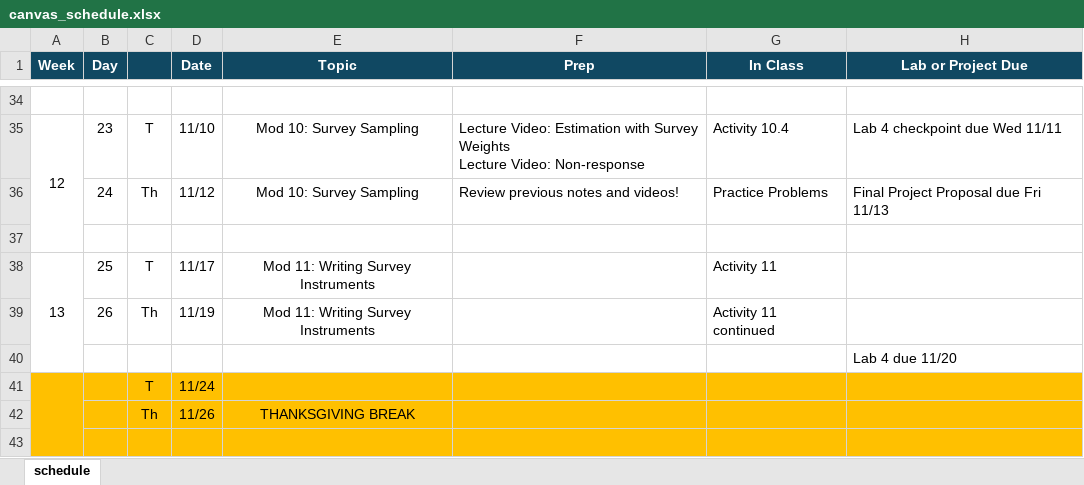
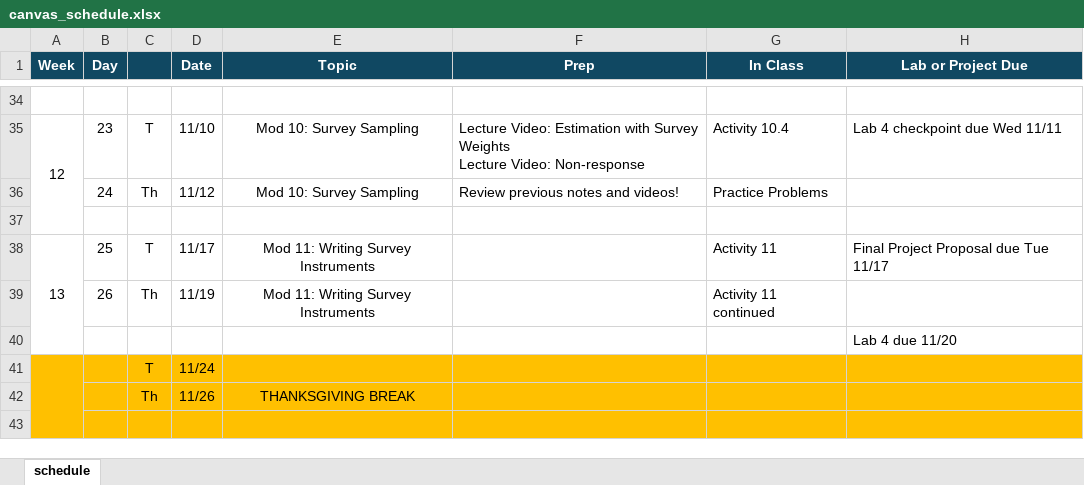
Before and after one commit to manncz/stat-3540-calpoly, an Excel workbook: 0-course-info/canvas/canvas_schedule.xlsx, sheet schedule, drawn as a sheet; only a part is shown, gaps mark what is left out; values as stored, in another font and other column widths than the file's, no borders; the diff names each change by its address in the sheet, - before the commit and + after, or states it on an @@ line.

```diff
--- a/0-course-info/canvas/canvas_schedule.xlsx (sheet schedule)
+++ b/0-course-info/canvas/canvas_schedule.xlsx (sheet schedule)
-H36 (Lab or Project Due): Final Project Proposal due Fri 11/13
+H36 (Lab or Project Due): (empty)
-H38 (Lab or Project Due): (empty)
+H38 (Lab or Project Due): Final Project Proposal due Tue 11/17
```
Also changed, not shown: 4 other files.
